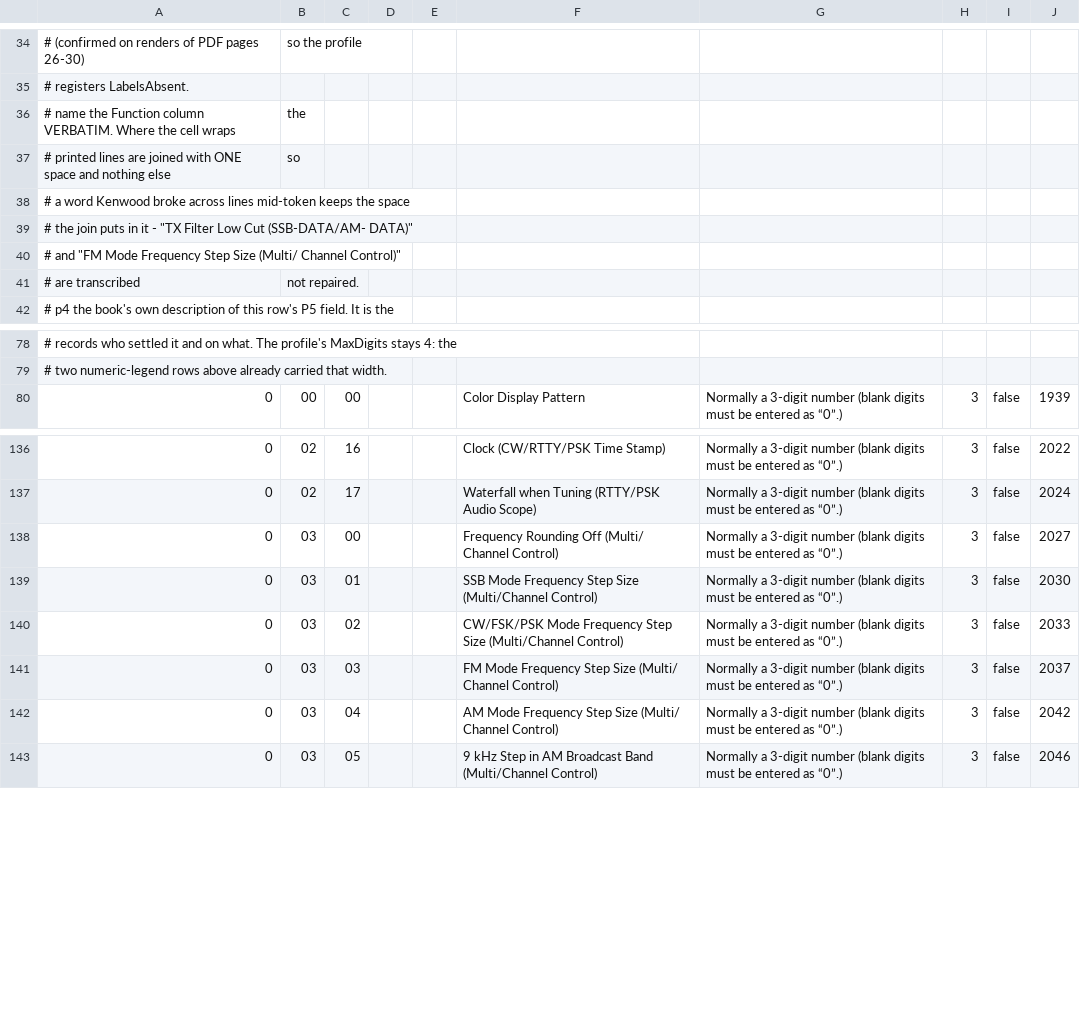
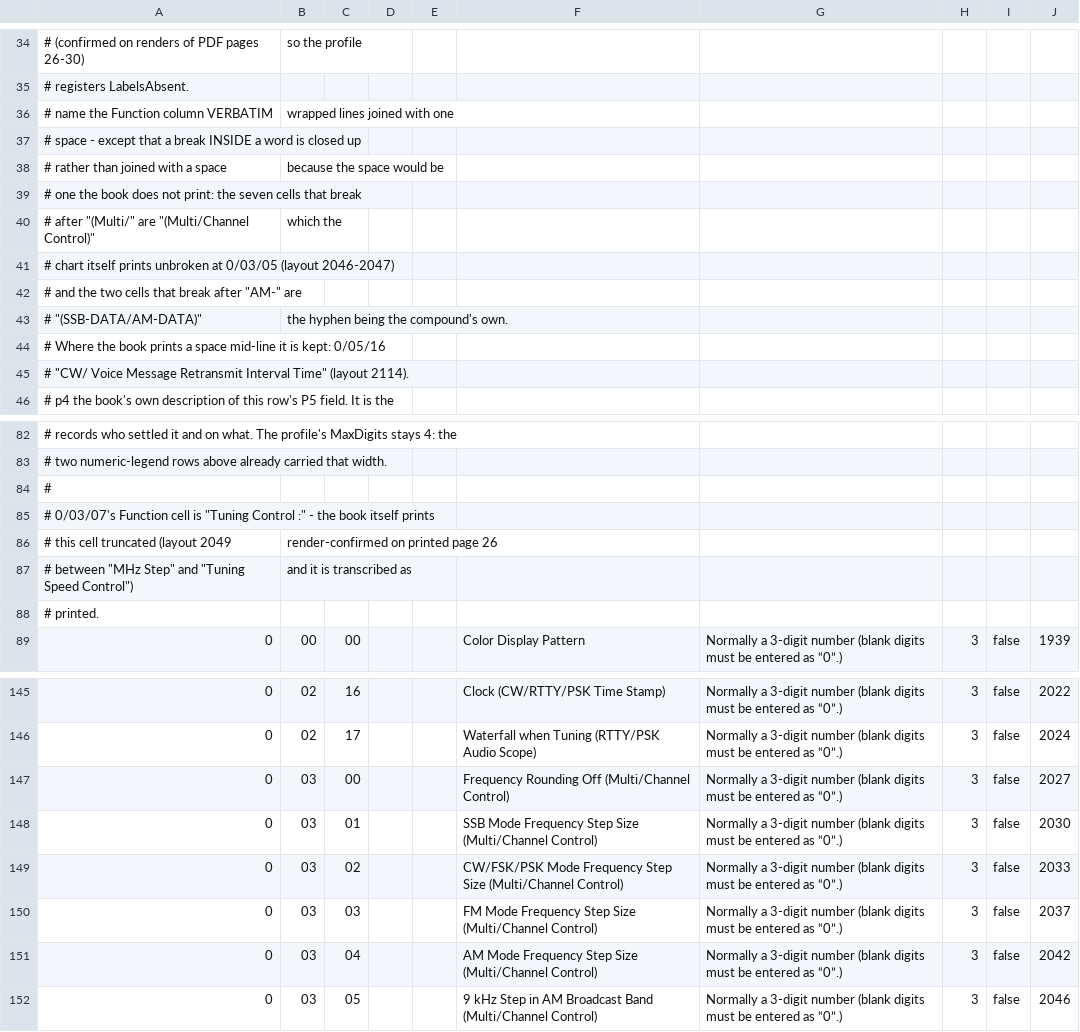
Before and after one commit to gm5dna/open-rig-programmer, a CSV file: core/kw/ma/menu890s.csv, drawn as a sheet; only a part is shown, gaps mark what is left out; the diff covers the shown part only.

```diff
--- a/core/kw/ma/menu890s.csv
+++ b/core/kw/ma/menu890s.csv
@@ -35,8 +35,12 @@
 #               registers LabelsAbsent.
-#   name        the Function column VERBATIM. Where the cell wraps, the
-#               printed lines are joined with ONE space and nothing else, so
-#               a word Kenwood broke across lines mid-token keeps the space
-#               the join puts in it - "TX Filter Low Cut (SSB-DATA/AM- DATA)"
-#               and "FM Mode Frequency Step Size (Multi/ Channel Control)"
-#               are transcribed, not repaired.
+#   name        the Function column VERBATIM, wrapped lines joined with one
+#               space - except that a break INSIDE a word is closed up
+#               rather than joined with a space, because the space would be
+#               one the book does not print: the seven cells that break
+#               after "(Multi/" are "(Multi/Channel Control)", which the
+#               chart itself prints unbroken at 0/03/05 (layout 2046-2047),
+#               and the two cells that break after "AM-" are
+#               "(SSB-DATA/AM-DATA)", the hyphen being the compound's own.
+#               Where the book prints a space mid-line it is kept: 0/05/16
+#               "CW/ Voice Message Retransmit Interval Time" (layout 2114).
 #   p4          the book's own description of this row's P5 field. It is the
@@ -79,2 +83,7 @@
 # two numeric-legend rows above already carried that width.
+#
+# 0/03/07's Function cell is "Tuning Control :" - the book itself prints
+# this cell truncated (layout 2049, render-confirmed on printed page 26,
+# between "MHz Step" and "Tuning Speed Control"), and it is transcribed as
+# printed.
 0,00,00,,,Color Display Pattern,Normally a 3-digit number (blank digits must be entered as “0”.),3,false,1939
@@ -137,7 +146,7 @@
 0,02,17,,,Waterfall when Tuning (RTTY/PSK Audio Scope),Normally a 3-digit number (blank digits must be entered as “0”.),3,false,2024
-0,03,00,,,Frequency Rounding Off (Multi/ Channel Control),Normally a 3-digit number (blank digits must be entered as “0”.),3,false,2027
+0,03,00,,,Frequency Rounding Off (Multi/Channel Control),Normally a 3-digit number (blank digits must be entered as “0”.),3,false,2027
 0,03,01,,,SSB Mode Frequency Step Size (Multi/Channel Control),Normally a 3-digit number (blank digits must be entered as “0”.),3,false,2030
 0,03,02,,,CW/FSK/PSK Mode Frequency Step Size (Multi/Channel Control),Normally a 3-digit number (blank digits must be entered as “0”.),3,false,2033
-0,03,03,,,FM Mode Frequency Step Size (Multi/ Channel Control),Normally a 3-digit number (blank digits must be entered as “0”.),3,false,2037
-0,03,04,,,AM Mode Frequency Step Size (Multi/ Channel Control),Normally a 3-digit number (blank digits must be entered as “0”.),3,false,2042
+0,03,03,,,FM Mode Frequency Step Size (Multi/Channel Control),Normally a 3-digit number (blank digits must be entered as “0”.),3,false,2037
+0,03,04,,,AM Mode Frequency Step Size (Multi/Channel Control),Normally a 3-digit number (blank digits must be entered as “0”.),3,false,2042
 0,03,05,,,9 kHz Step in AM Broadcast Band (Multi/Channel Control),Normally a 3-digit number (blank digits must be entered as “0”.),3,false,2046
```
Also changed, not shown: 3 edited cells elsewhere in this file, 1 other file.
